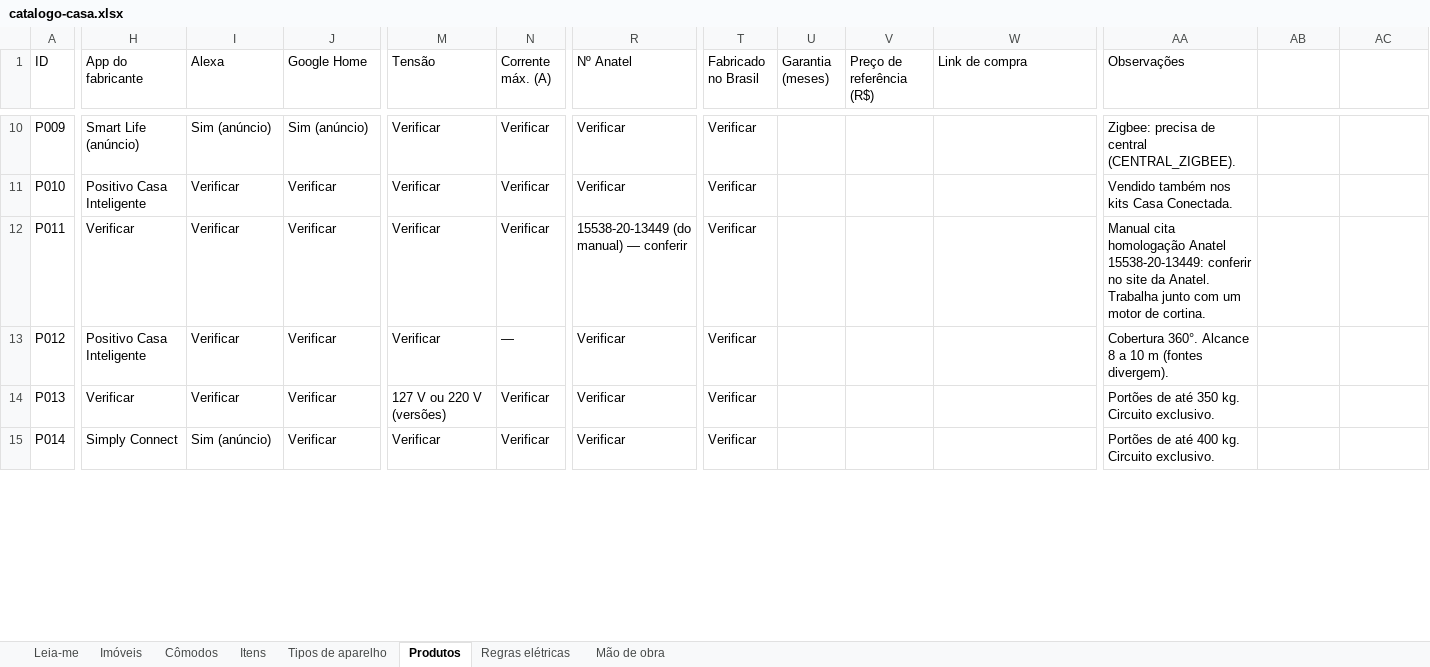
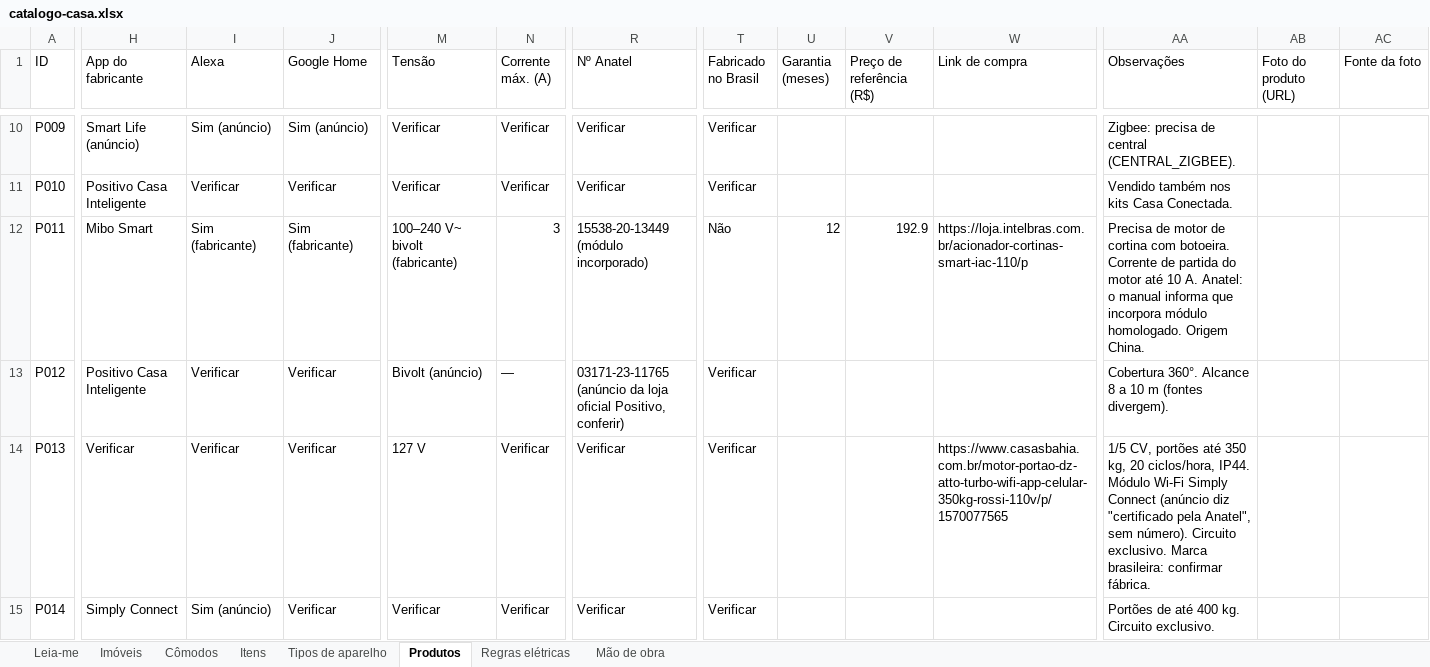
Before and after one commit to santos-automacao/ajuda-automacao, an Excel workbook: catalogo/catalogo-casa.xlsx, sheet Produtos, drawn as a sheet; only a part is shown, gaps mark what is left out; values as stored, in another font and other column widths than the file's, no cell formats; charts and pictures not drawn; the diff covers the shown part only; the diff names each change by its address in the sheet, - before the commit and + after, or states it on an @@ line.

```diff
--- a/catalogo/catalogo-casa.xlsx (sheet Produtos)
+++ b/catalogo/catalogo-casa.xlsx (sheet Produtos)
-AB1: (empty)
+AB1: Foto do produto (URL)
-AC1: (empty)
+AC1: Fonte da foto
-H12 (App do fabricante): Verificar
+H12 (App do fabricante): Mibo Smart
-I12 (Alexa): Verificar
+I12 (Alexa): Sim (fabricante)
-J12 (Google Home): Verificar
+J12 (Google Home): Sim (fabricante)
-M12 (Tensão): Verificar
+M12 (Tensão): 100–240 V~ bivolt (fabricante)
-N12 (Corrente máx. (A)): Verificar
+N12 (Corrente máx. (A)): 3
-R12 (Nº Anatel): 15538-20-13449 (do manual) — conferir
+R12 (Nº Anatel): 15538-20-13449 (módulo incorporado)
-T12 (Fabricado no Brasil): Verificar
+T12 (Fabricado no Brasil): Não
-U12 (Garantia (meses)): (empty)
+U12 (Garantia (meses)): 12
-V12 (Preço de referência (R$)): (empty)
+V12 (Preço de referência (R$)): 192.9
-W12 (Link de compra): (empty)
+W12 (Link de compra): https://loja.intelbras.com.br/acionador-cortinas-smart-iac-110/p
-AA12 (Observações): Manual cita homologação Anatel 15538-20-13449: conferir no site da Anatel. Trabalha junto com um motor de cortina.
+AA12 (Observações): Precisa de motor de cortina com botoeira. Corrente de partida do motor até 10 A. Anatel: o manual informa que incorpora módulo homologado. Origem China.
-M13 (Tensão): Verificar
+M13 (Tensão): Bivolt (anúncio)
-R13 (Nº Anatel): Verificar
+R13 (Nº Anatel): 03171-23-11765 (anúncio da loja oficial Positivo, conferir)
-M14 (Tensão): 127 V ou 220 V (versões)
+M14 (Tensão): 127 V
-W14 (Link de compra): (empty)
+W14 (Link de compra): https://www.casasbahia.com.br/motor-portao-dz-atto-turbo-wifi-app-celular-350kg-rossi-110v/p/1570077565
-AA14 (Observações): Portões de até 350 kg. Circuito exclusivo.
+AA14 (Observações): 1/5 CV, portões até 350 kg, 20 ciclos/hora, IP44. Módulo Wi-Fi Simply Connect (anúncio diz "certificado pela Anatel", sem número). Circuito exclusivo. Marca brasileira: confirmar fábrica.
```
Also changed, not shown: 15 added rows and 43 edited cells elsewhere in this sheet, cell formats, 7 other files.
